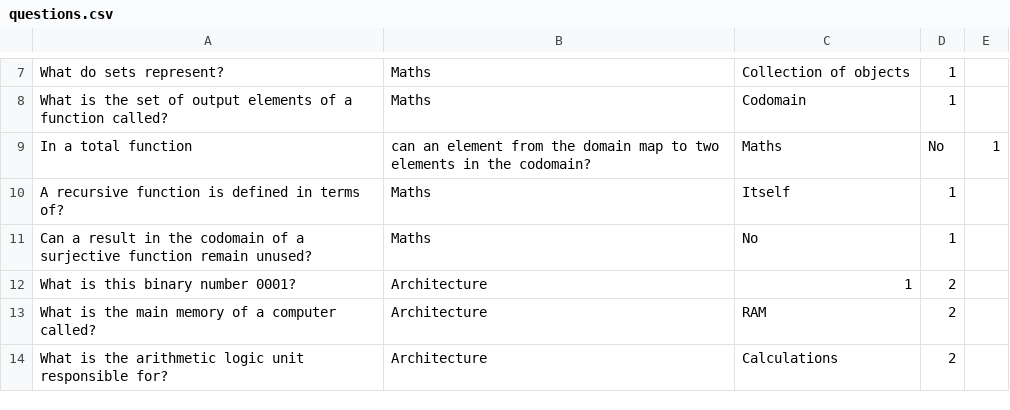
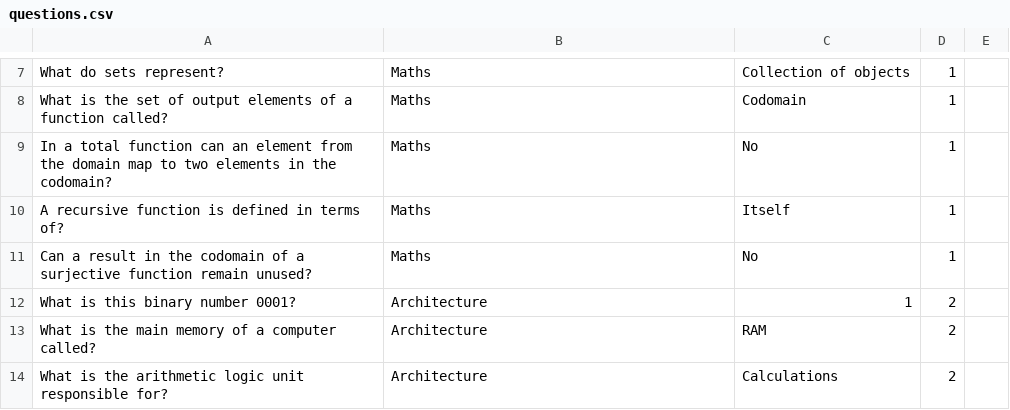
Before and after one commit to Aaron-Cunningham/Quiz-App, a CSV file: questions.csv, drawn as a sheet; only a part is shown, gaps mark what is left out; removed rows and columns are numbered as before the commit, all else as after; the diff names each change by its address in the sheet, - before the commit and + after, or states it on an @@ line.

```diff
--- a/questions.csv
+++ b/questions.csv
-row 9: In a total function | can an element from the domain map to two elements in the codomain? | Maths | No | 1
+row 9: In a total function can an element from the domain map to two elements in the codomain? | Maths | No | 1
```
Also changed, not shown: 1 other file.
